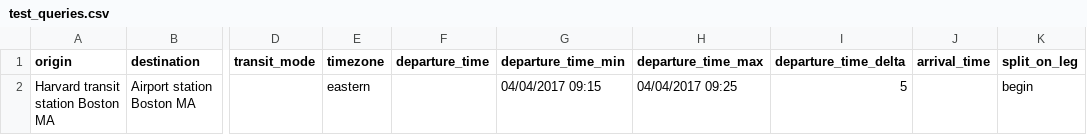
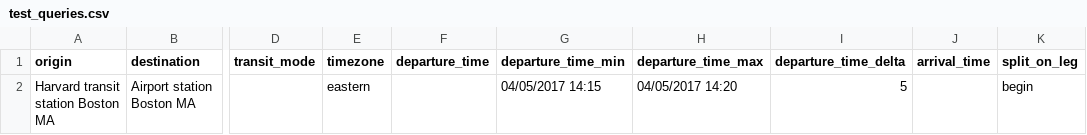
Before and after one commit to barbourww/Multimodal-Routing, a CSV file: test_queries.csv, drawn as a sheet; only a part is shown, gaps mark what is left out; the diff names each change by its address in the sheet, - before the commit and + after, or states it on an @@ line.

```diff
--- a/test_queries.csv
+++ b/test_queries.csv
-G2 (departure_time_min): 04/04/2017 09:15
+G2 (departure_time_min): 04/05/2017 14:15
-H2 (departure_time_max): 04/04/2017 09:25
+H2 (departure_time_max): 04/05/2017 14:20
```
Also changed, not shown: output_test_queries.csv, 3 other files.
